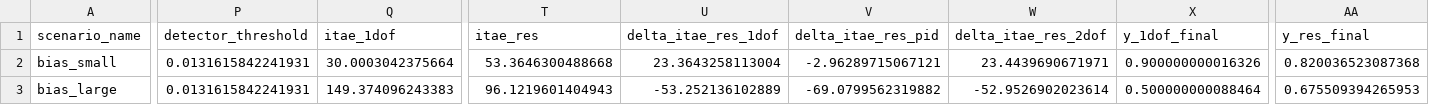
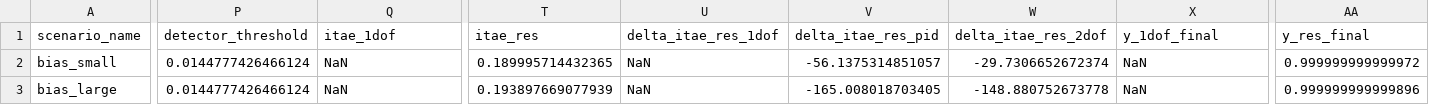
Before and after one commit to Bharadwaj-07/Cyber-Resilient-FOPID, a CSV file: Cyber-Resilient-FOPID/phase5_results/csv/phase5_comparison.csv, drawn as a sheet; only a part is shown, gaps mark what is left out; the diff covers the shown part only; the diff names each change by its address in the sheet, - before the commit and + after, or states it on an @@ line.

```diff
--- a/Cyber-Resilient-FOPID/phase5_results/csv/phase5_comparison.csv
+++ b/Cyber-Resilient-FOPID/phase5_results/csv/phase5_comparison.csv
-P2:P3 (detector_threshold): 0.0131615842241931
+P2:P3 (detector_threshold): 0.0144777426466124
-Q2 (itae_1dof): 30.0003042375664
+Q2 (itae_1dof): NaN
-T2 (itae_res): 53.3646300488668
+T2 (itae_res): 0.189995714432365
-U2 (delta_itae_res_1dof): 23.3643258113004
+U2 (delta_itae_res_1dof): NaN
-V2 (delta_itae_res_pid): -2.96289715067121
+V2 (delta_itae_res_pid): -56.1375314851057
-W2 (delta_itae_res_2dof): 23.4439690671971
+W2 (delta_itae_res_2dof): -29.7306652672374
-X2 (y_1dof_final): 0.900000000016326
+X2 (y_1dof_final): NaN
-AA2 (y_res_final): 0.820036523087368
+AA2 (y_res_final): 0.999999999999972
-Q3 (itae_1dof): 149.374096243383
+Q3 (itae_1dof): NaN
-T3 (itae_res): 96.1219601404943
+T3 (itae_res): 0.193897669077939
-U3 (delta_itae_res_1dof): -53.252136102889
+U3 (delta_itae_res_1dof): NaN
-V3 (delta_itae_res_pid): -69.0799562319882
+V3 (delta_itae_res_pid): -165.008018703405
-W3 (delta_itae_res_2dof): -52.9526902023614
+W3 (delta_itae_res_2dof): -148.880752673778
-X3 (y_1dof_final): 0.500000000088464
+X3 (y_1dof_final): NaN
-AA3 (y_res_final): 0.675509394265953
+AA3 (y_res_final): 0.999999999999896
```
Also changed, not shown: 54 edited cells elsewhere in this file, Cyber-Resilient-FOPID/phase5_results/csv/phase5_anomaly_summary.csv, Cyber-Resilient-FOPID/phase5_results/csv/phase5_augmented_comparison.csv, 50 other files.
